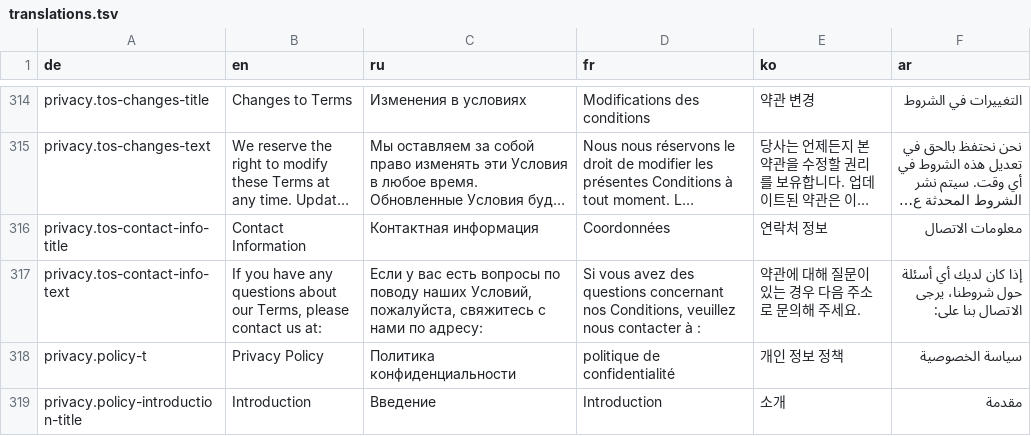
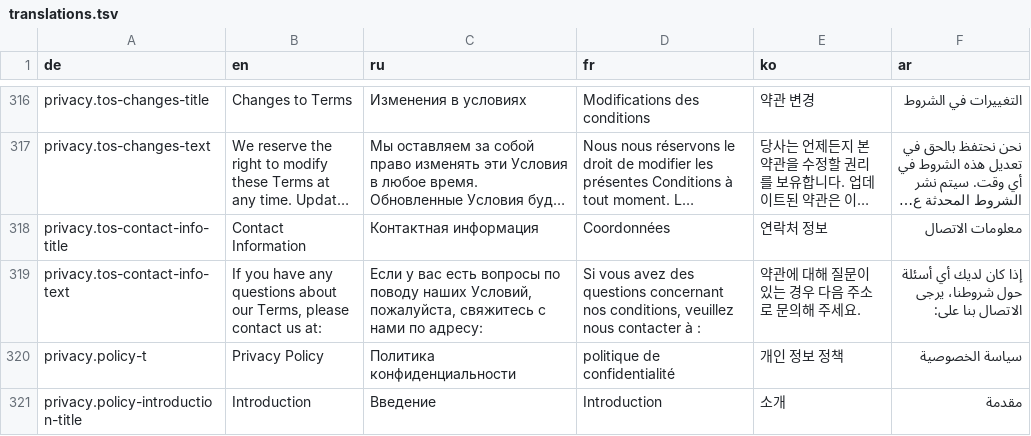
Before and after one commit to civiaj/cinemaze, a TSV file: client/resources/translations.tsv, drawn as a sheet; only a part is shown, gaps mark what is left out; long unchanged cells end in …; addresses are those after the commit; the diff covers the shown part only; the diff names each change by its address in the sheet, - before the commit and + after, or states it on an @@ line.

```diff
--- a/client/resources/translations.tsv
+++ b/client/resources/translations.tsv
-D319 (fr): …concernant nos Conditions, veuillez nous…
+D319 (fr): …concernant nos conditions, veuillez nous…
```
Also changed, not shown: 5 added rows and 7 edited cells elsewhere in this file, 7 other files.
